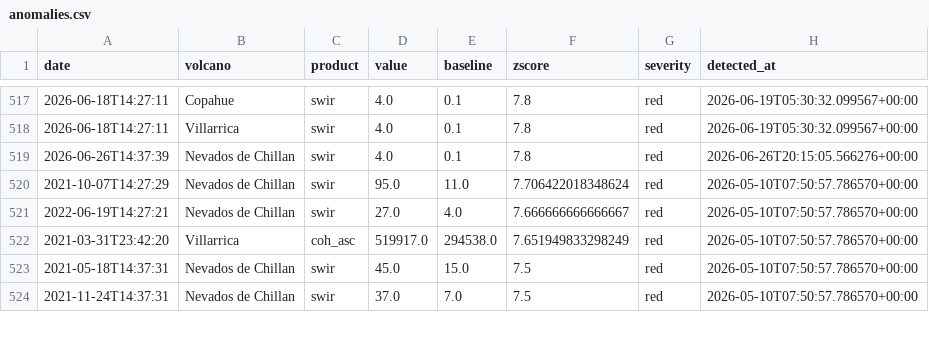
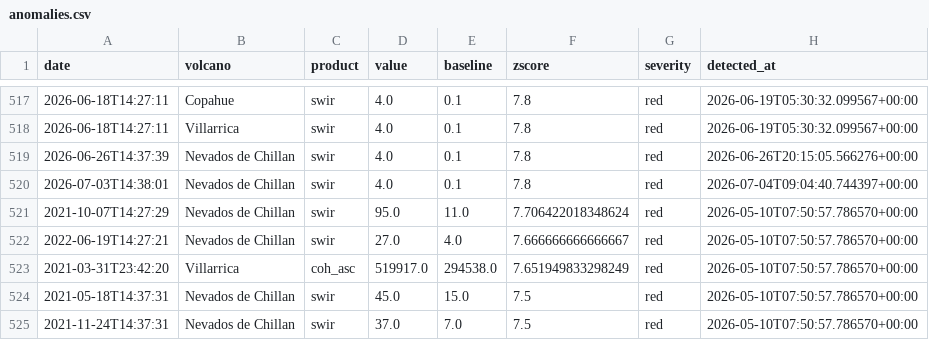
Before and after one commit to MendozaVolcanic/MOUNTS-Chile, a CSV file: anomalies.csv, drawn as a sheet; only a part is shown, gaps mark what is left out; the diff names each change by its address in the sheet, - before the commit and + after, or states it on an @@ line.

```diff
--- a/anomalies.csv
+++ b/anomalies.csv
+row 520: 2026-07-03T14:38:01 | Nevados de Chillan | swir | 4.0 | 0.1 | 7.8 | red | 2026-07-04T09:04:40.744397+00:00
```
Also changed, not shown: catalog.csv, csv/all_thermal.csv, 27 other files.
